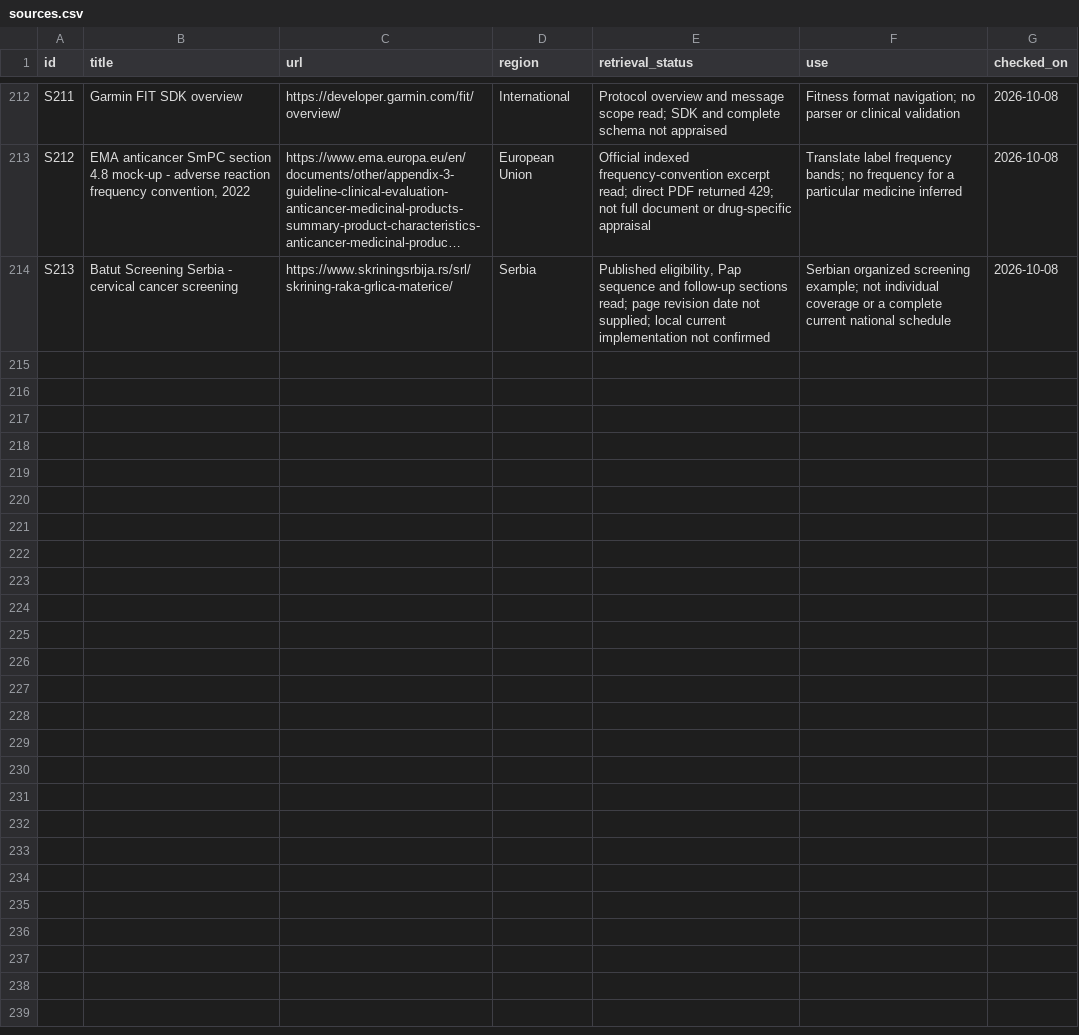
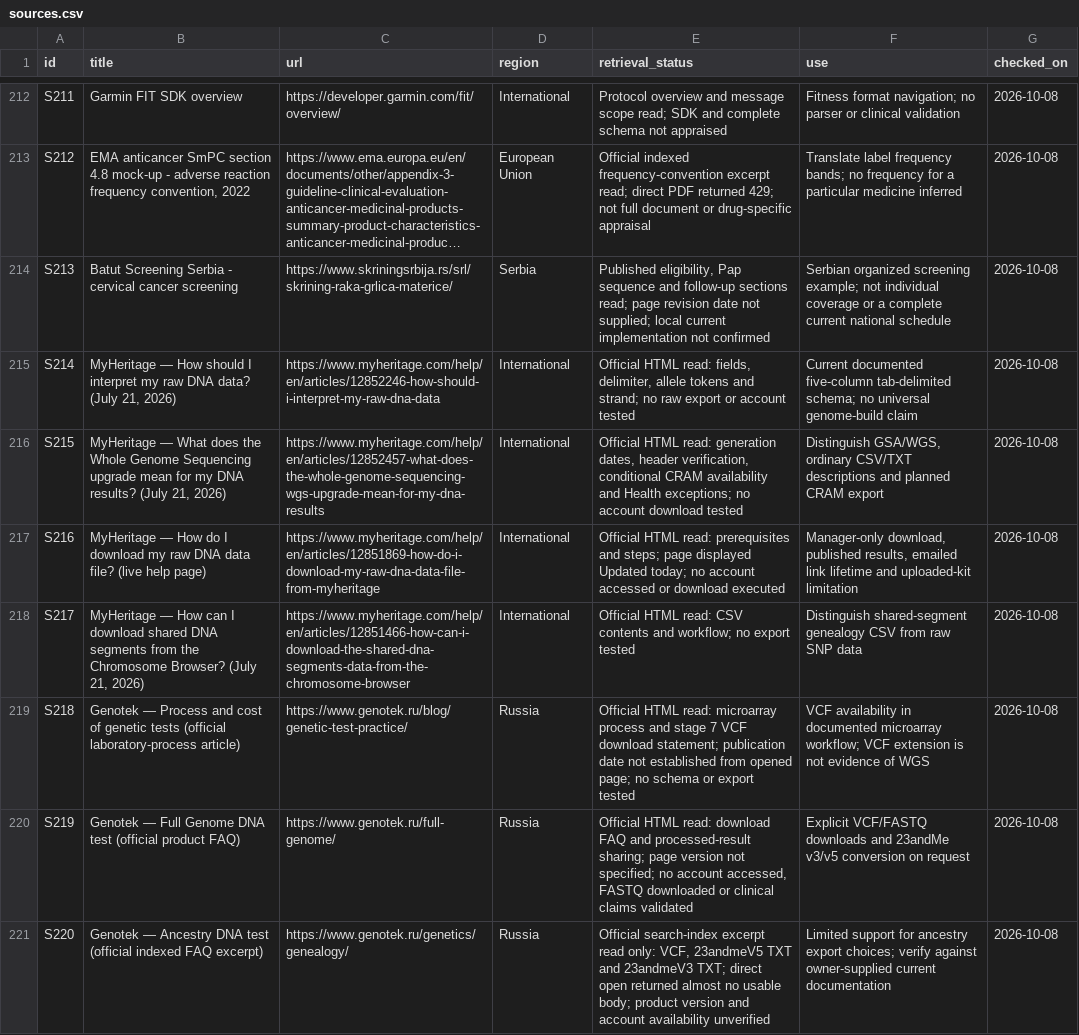
Before and after one commit to Osintsevse/health-evidence-companion, a CSV file: knowledge/sources.csv, drawn as a sheet; only a part is shown, gaps mark what is left out; long unchanged cells end in …; the diff names each change by its address in the sheet, - before the commit and + after, or states it on an @@ line.

Commit message:
Add provider-aware genetic intake and private staging

```diff
--- a/knowledge/sources.csv
+++ b/knowledge/sources.csv
+row 215: S214 | MyHeritage — How should I interpret my raw DNA data? (July 21, 2026) | https://www.myheritage.com/help/en/articles/12852246-how-should-i-interpret-my-raw-dna-data | International | Official HTML read: fields, delimiter, allele tokens and strand; no raw export or account tested | Current documented five-column tab-delimited schema; no universal genome-build claim | 2026-10-08
+row 216: S215 | MyHeritage — What does the Whole Genome Sequencing upgrade mean for my DNA results? (July 21, 2026) | https://www.myheritage.com/help/en/articles/12852457-what-does-the-whole-genome-sequencing-wgs-upgrade-mean-for-my-dna-results | International | Official HTML read: generation dates, header verification, conditional CRAM availability and Health exceptions; no account download tested | Distinguish GSA/WGS, ordinary CSV/TXT descriptions and planned CRAM export | 2026-10-08
+row 217: S216 | MyHeritage — How do I download my raw DNA data file? (live help page) | https://www.myheritage.com/help/en/articles/12851869-how-do-i-download-my-raw-dna-data-file-from-myheritage | International | Official HTML read: prerequisites and steps; page displayed Updated today; no account accessed or download executed | Manager-only download, published results, emailed link lifetime and uploaded-kit limitation | 2026-10-08
+row 218: S217 | MyHeritage — How can I download shared DNA segments from the Chromosome Browser? (July 21, 2026) | https://www.myheritage.com/help/en/articles/12851466-how-can-i-download-the-shared-dna-segments-data-from-the-chromosome-browser | International | Official HTML read: CSV contents and workflow; no export tested | Distinguish shared-segment genealogy CSV from raw SNP data | 2026-10-08
+row 219: S218 | Genotek — Process and cost of genetic tests (official laboratory-process article) | https://www.genotek.ru/blog/genetic-test-practice/ | Russia | Official HTML read: microarray process and stage 7 VCF download statement; publication date not established from opened page; no schema or export tested | VCF availability in documented microarray workflow; VCF extension is not evidence of WGS | 2026-10-08
+row 220: S219 | Genotek — Full Genome DNA test (official product FAQ) | https://www.genotek.ru/full-genome/ | Russia | Official HTML read: download FAQ and processed-result sharing; page version not specified; no account accessed, FASTQ downloaded or clinical claims validated | Explicit VCF/FASTQ downloads and 23andMe v3/v5 conversion on request | 2026-10-08
+row 221: S220 | Genotek — Ancestry DNA test (official indexed FAQ excerpt) | https://www.genotek.ru/genetics/genealogy/ | Russia | Official search-index excerpt read only: VCF, 23andmeV5 TXT and 23andmeV3 TXT; direct open returned almost no usable body; product version and account availability unverified | Limited support for ancestry export choices; verify against owner-supplied current documentation | 2026-10-08
```
Also changed, not shown: 49 other files.
